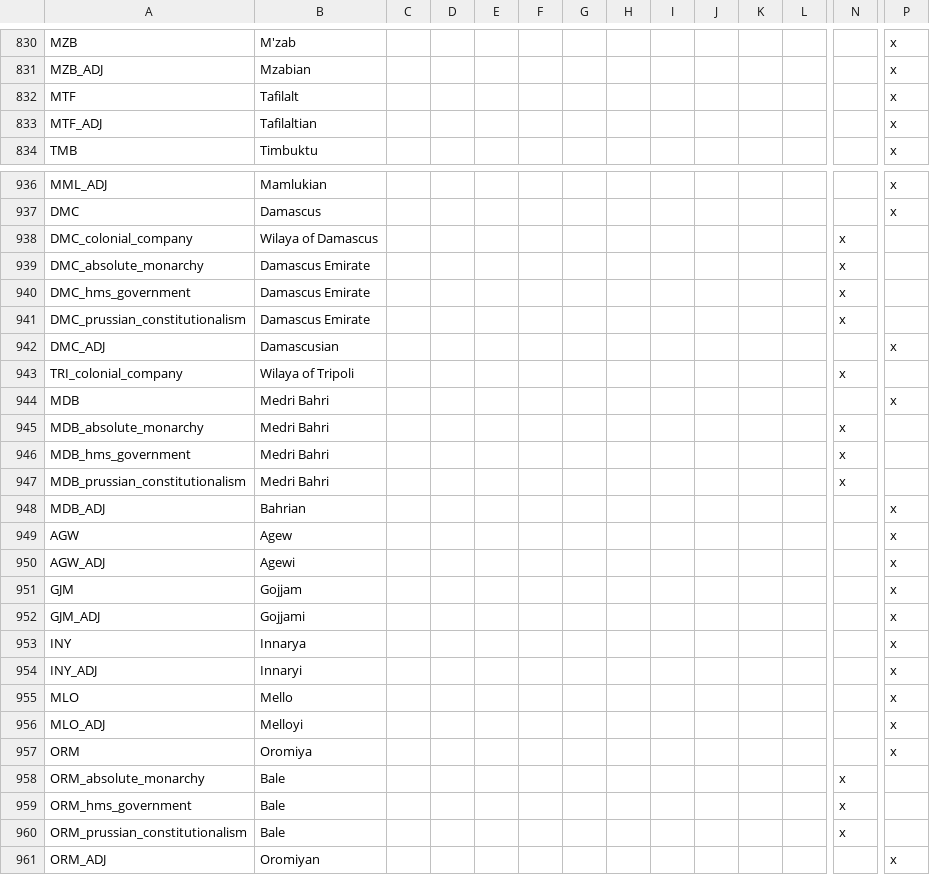
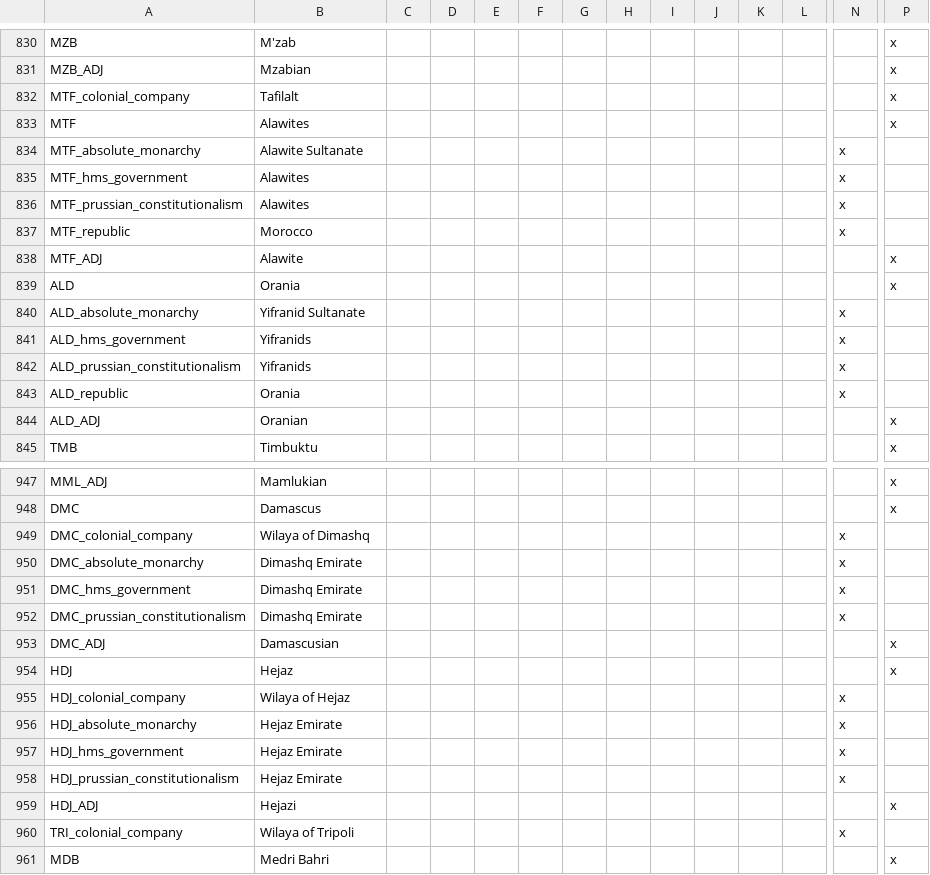
Before and after one commit to FeelsAtlasMan/Harald-s-Triumph-old-, a CSV file: [WIP]/[WIP]/localisation/0000_HT_Nations.csv, drawn as a sheet; only a part is shown, gaps mark what is left out; the shorter side is filled out with more unchanged rows; addresses are those after the commit; rows hold the shown columns only; the diff covers the shown part only; the diff names each change by its address in the sheet, - before the commit and + after, or states it on an @@ line.

```diff
--- a/[WIP]/[WIP]/localisation/0000_HT_Nations.csv
+++ b/[WIP]/[WIP]/localisation/0000_HT_Nations.csv
+row 832: MTF_colonial_company | Tafilalt |  |  |  |  |  |  |  |  |  |  |  | x
-B833: Tafilalt
+B833: Alawites
+row 834: MTF_absolute_monarchy | Alawite Sultanate |  |  |  |  |  |  |  |  |  |  | x
+row 835: MTF_hms_government | Alawites |  |  |  |  |  |  |  |  |  |  | x
+row 836: MTF_prussian_constitutionalism | Alawites |  |  |  |  |  |  |  |  |  |  | x
+row 837: MTF_republic | Morocco |  |  |  |  |  |  |  |  |  |  | x
-B838: Tafilaltian
+B838: Alawite
+row 839: ALD | Orania |  |  |  |  |  |  |  |  |  |  |  | x
+row 840: ALD_absolute_monarchy | Yifranid Sultanate |  |  |  |  |  |  |  |  |  |  | x
+row 841: ALD_hms_government | Yifranids |  |  |  |  |  |  |  |  |  |  | x
+row 842: ALD_prussian_constitutionalism | Yifranids |  |  |  |  |  |  |  |  |  |  | x
+row 843: ALD_republic | Orania |  |  |  |  |  |  |  |  |  |  | x
+row 844: ALD_ADJ | Oranian |  |  |  |  |  |  |  |  |  |  |  | x
-B949: Wilaya of Damascus
+B949: Wilaya of Dimashq
-B950:B952: Damascus Emirate
+B950:B952: Dimashq Emirate
+row 954: HDJ | Hejaz |  |  |  |  |  |  |  |  |  |  |  | x
+row 955: HDJ_colonial_company | Wilaya of Hejaz |  |  |  |  |  |  |  |  |  |  | x
+row 956: HDJ_absolute_monarchy | Hejaz Emirate |  |  |  |  |  |  |  |  |  |  | x
+row 957: HDJ_hms_government | Hejaz Emirate |  |  |  |  |  |  |  |  |  |  | x
+row 958: HDJ_prussian_constitutionalism | Hejaz Emirate |  |  |  |  |  |  |  |  |  |  | x
+row 959: HDJ_ADJ | Hejazi |  |  |  |  |  |  |  |  |  |  |  | x
```
Also changed, not shown: 2 added rows elsewhere in this file, 25 other files.
